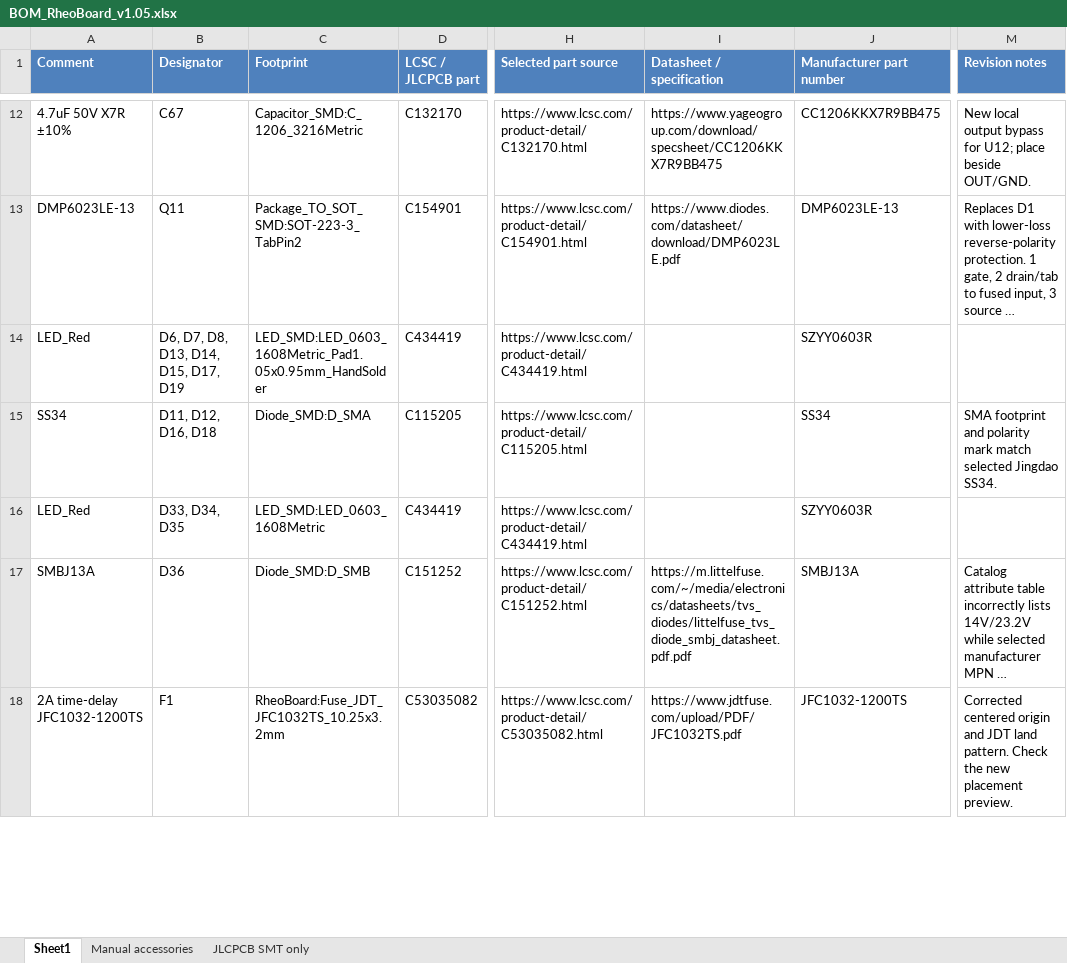
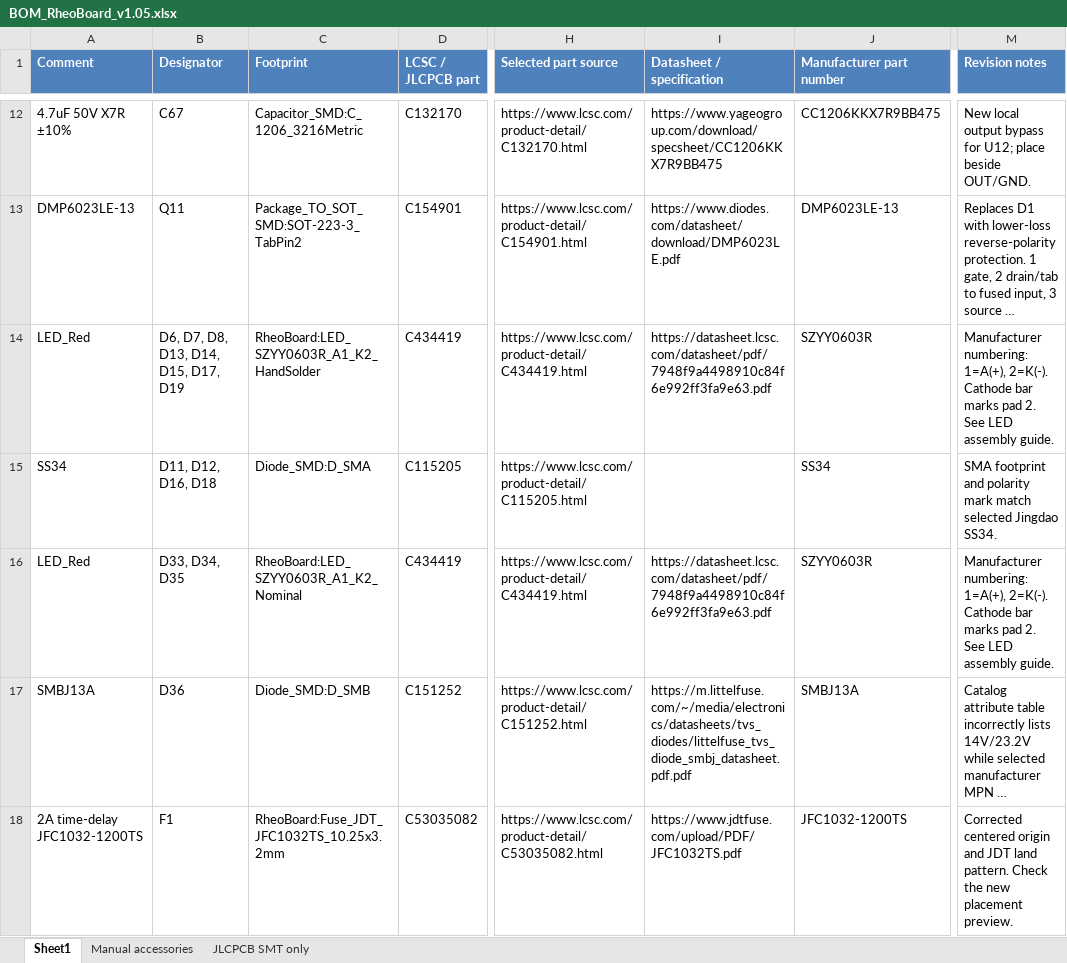
Before and after one commit to The-Hybrid-Atelier/RheoBoard, an Excel workbook: RheoBoard_PCB/RheoBoard_v1.05/BOM/BOM_RheoBoard_v1.05.xlsx, sheet Sheet1, drawn as a sheet; only a part is shown, gaps mark what is left out; long unchanged cells end in …; values as stored, in another font and other column widths than the file's, no borders; table styles not drawn; the diff names each change by its address in the sheet, - before the commit and + after, or states it on an @@ line.

Commit message:
Update RheoBoard v1.05 documentation and manufacturing files. Refined assembly and bringup notes to include updated LED polarity and connector specifications. Corrected footprint and layout details based on recent reviews, ensuring alignment with TI recommendations. Enhanced revision notes to reflect changes in component placements and routing adjustments, including improved via organization and updated BOM references. Manufacturing files, including Gerber and assembly drawings, have been refreshed for accuracy in production.

```diff
--- a/RheoBoard_PCB/RheoBoard_v1.05/BOM/BOM_RheoBoard_v1.05.xlsx (sheet Sheet1)
+++ b/RheoBoard_PCB/RheoBoard_v1.05/BOM/BOM_RheoBoard_v1.05.xlsx (sheet Sheet1)
-C14 (Footprint): LED_SMD:LED_0603_1608Metric_Pad1.05x0.95mm_HandSolder
+C14 (Footprint): RheoBoard:LED_SZYY0603R_A1_K2_HandSolder
-I14 (Datasheet / specification): (empty)
+I14 (Datasheet / specification): https://datasheet.lcsc.com/datasheet/pdf/7948f9a4498910c84f6e992ff3fa9e63.pdf
-M14 (Revision notes): (empty)
+M14 (Revision notes): Manufacturer numbering: 1=A(+), 2=K(-). Cathode bar marks pad 2. See LED assembly guide.
-C16 (Footprint): LED_SMD:LED_0603_1608Metric
+C16 (Footprint): RheoBoard:LED_SZYY0603R_A1_K2_Nominal
-I16 (Datasheet / specification): (empty)
+I16 (Datasheet / specification): https://datasheet.lcsc.com/datasheet/pdf/7948f9a4498910c84f6e992ff3fa9e63.pdf
-M16 (Revision notes): (empty)
+M16 (Revision notes): Manufacturer numbering: 1=A(+), 2=K(-). Cathode bar marks pad 2. See LED assembly guide.
```
Also changed, not shown: sheet JLCPCB SMT only, 41 other files.
